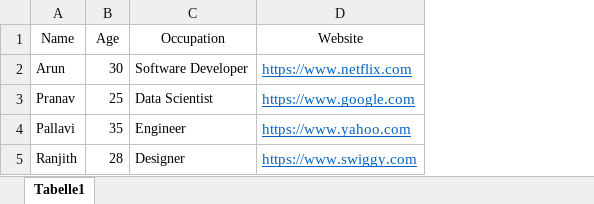
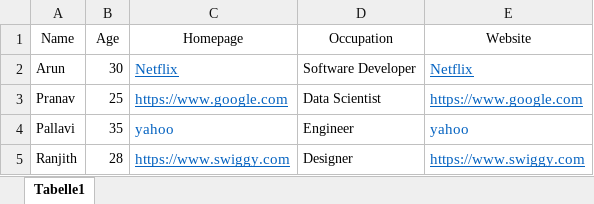
Before and after one commit to arun5k1095/Excel2Word, an Excel workbook: Input.xlsx, sheet Tabelle1, drawn as a sheet; values as stored, in another font and other column widths than the file's, no borders; addresses are those after the commit; the diff names each change by its address in the sheet, - before the commit and + after, or states it on an @@ line.

```diff
--- a/Input.xlsx (sheet Tabelle1)
+++ b/Input.xlsx (sheet Tabelle1)
+column C (Homepage), rows 2-5: Netflix | https://www.google.com | yahoo | https://www.swiggy.com
-E2 (Website): https://www.netflix.com
+E2 (Website): Netflix
-E4 (Website): https://www.yahoo.com
+E4 (Website): yahoo
-E4 underline: on
+E4 underline: off
```
Also changed, not shown: 2 other files.
